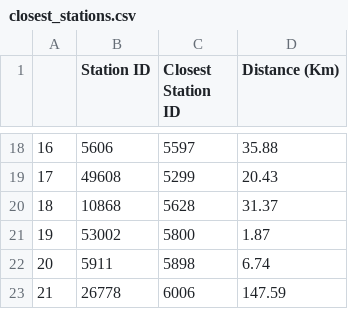
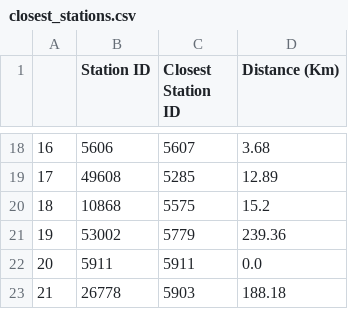
Before and after one commit to guilhAbreu/Environment-Canada-Weather-Info-Processing, a CSV file: closest_stations.csv, drawn as a sheet; only a part is shown, gaps mark what is left out; the diff covers the shown part only.

Commit message:
update closest stations for climate normal between 1981-2010

```diff
--- a/closest_stations.csv
+++ b/closest_stations.csv
@@ -18,6 +18,6 @@
-16,5606,5597,35.88
-17,49608,5299,20.43
-18,10868,5628,31.37
-19,53002,5800,1.87
-20,5911,5898,6.74
-21,26778,6006,147.59
+16,5606,5607,3.68
+17,49608,5285,12.89
+18,10868,5575,15.2
+19,53002,5779,239.36
+20,5911,5911,0.0
+21,26778,5903,188.18
```
Also changed, not shown: 32 edited cells elsewhere in this file, 3 other files.
